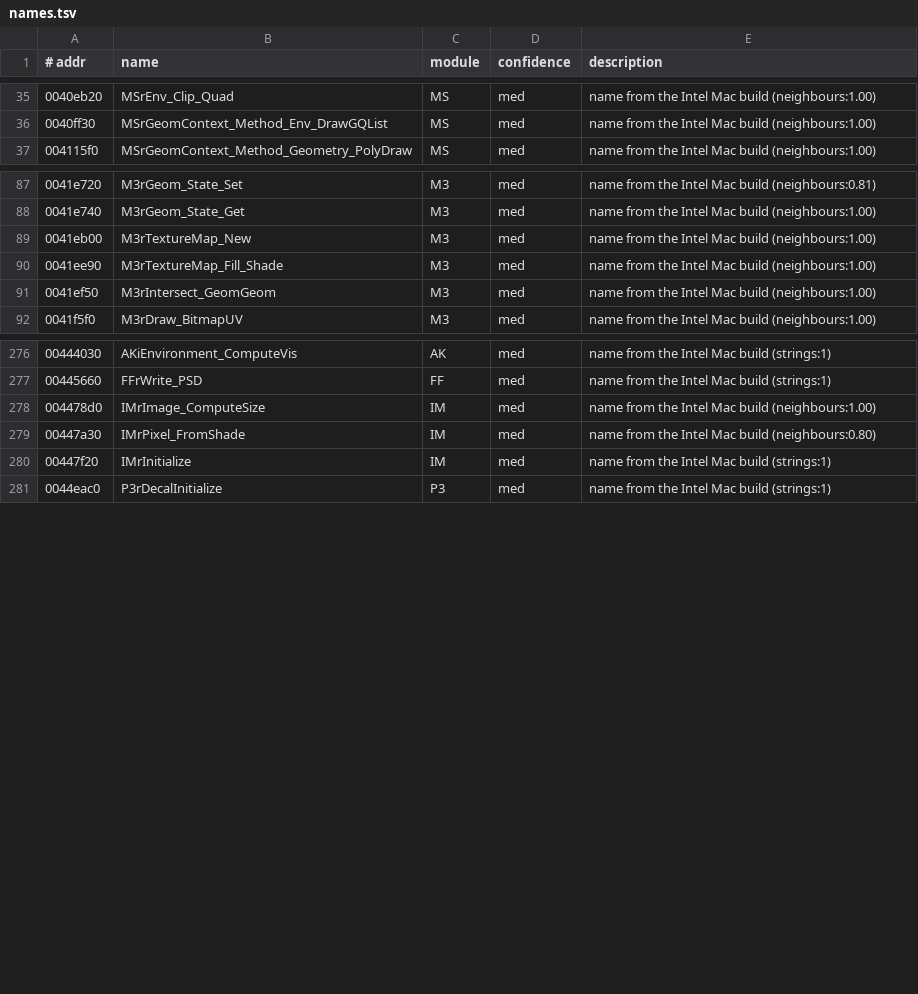
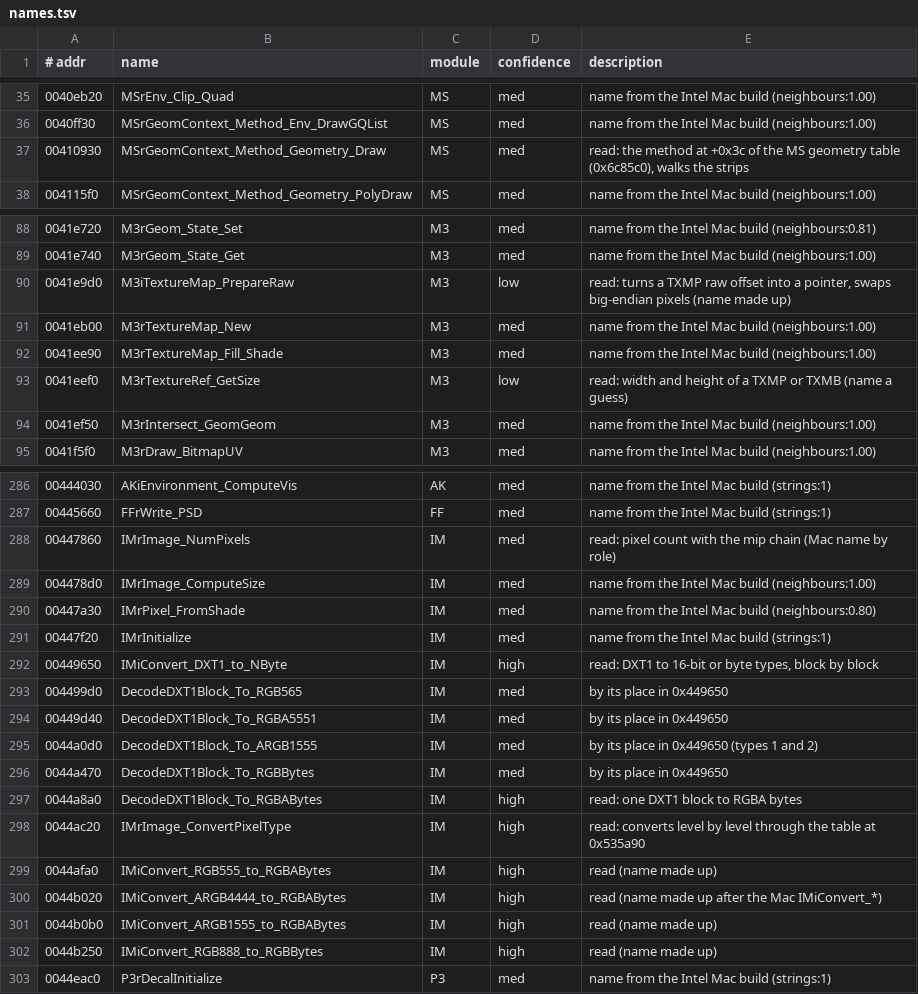
Before and after one commit to emdzej/openoni, a TSV file: tools/ghidra/names.tsv, drawn as a sheet; only a part is shown, gaps mark what is left out; the diff covers the shown part only; the diff names each change by its address in the sheet, - before the commit and + after, or states it on an @@ line.

```diff
--- a/tools/ghidra/names.tsv
+++ b/tools/ghidra/names.tsv
+row 37: 00410930 | MSrGeomContext_Method_Geometry_Draw | MS | med | read: the method at +0x3c of the MS geometry table (0x6c85c0), walks the strips
+row 90: 0041e9d0 | M3iTextureMap_PrepareRaw | M3 | low | read: turns a TXMP raw offset into a pointer, swaps big-endian pixels (name made up)
+row 93: 0041eef0 | M3rTextureRef_GetSize | M3 | low | read: width and height of a TXMP or TXMB (name a guess)
+row 288: 00447860 | IMrImage_NumPixels | IM | med | read: pixel count with the mip chain (Mac name by role)
+row 292: 00449650 | IMiConvert_DXT1_to_NByte | IM | high | read: DXT1 to 16-bit or byte types, block by block
+row 293: 004499d0 | DecodeDXT1Block_To_RGB565 | IM | med | by its place in 0x449650
+row 294: 00449d40 | DecodeDXT1Block_To_RGBA5551 | IM | med | by its place in 0x449650
+row 295: 0044a0d0 | DecodeDXT1Block_To_ARGB1555 | IM | med | by its place in 0x449650 (types 1 and 2)
+row 296: 0044a470 | DecodeDXT1Block_To_RGBBytes | IM | med | by its place in 0x449650
+row 297: 0044a8a0 | DecodeDXT1Block_To_RGBABytes | IM | high | read: one DXT1 block to RGBA bytes
+row 298: 0044ac20 | IMrImage_ConvertPixelType | IM | high | read: converts level by level through the table at 0x535a90
+row 299: 0044afa0 | IMiConvert_RGB555_to_RGBABytes | IM | high | read (name made up)
+row 300: 0044b020 | IMiConvert_ARGB4444_to_RGBABytes | IM | high | read (name made up after the Mac IMiConvert_*)
+row 301: 0044b0b0 | IMiConvert_ARGB1555_to_RGBABytes | IM | high | read (name made up)
+row 302: 0044b250 | IMiConvert_RGB888_to_RGBBytes | IM | high | read (name made up)
```
Also changed, not shown: 8 added rows and 3 edited cells elsewhere in this file, 20 other files.
